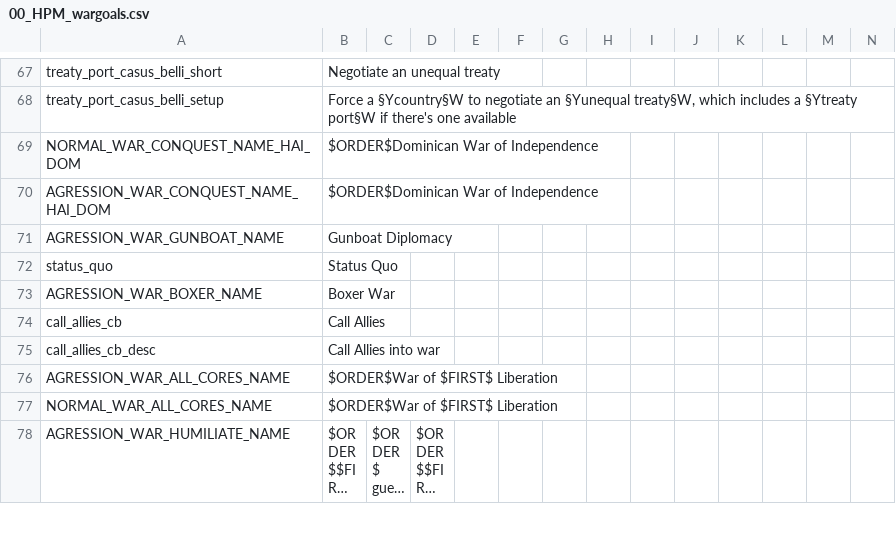
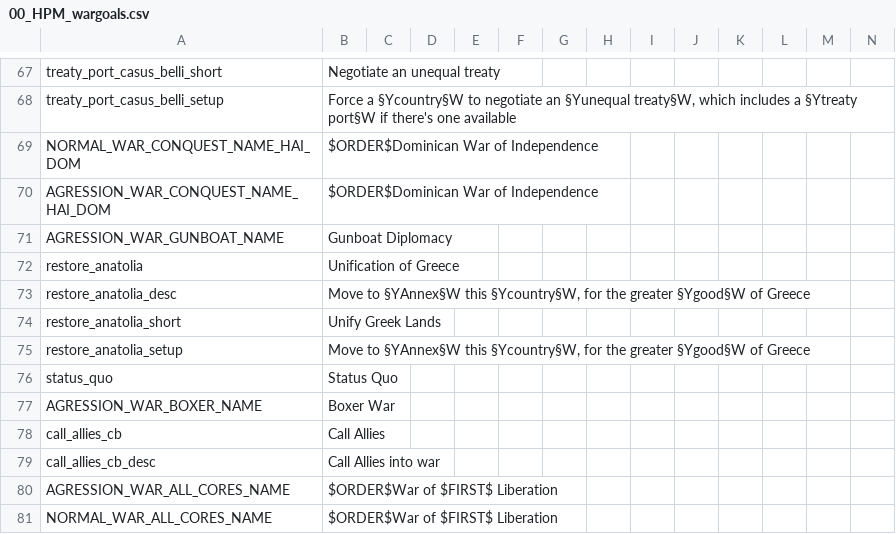
Before and after one commit to LilTanken/LegacyOfHispaniaMain, a CSV file: LegacyOfHispania/localisation/00_HPM_wargoals.csv, drawn as a sheet; only a part is shown, gaps mark what is left out; the shorter side is filled out with more unchanged rows; long unchanged cells end in ….

Commit message:
USA & GREEK wargoals for unification

```diff
--- a/LegacyOfHispania/localisation/00_HPM_wargoals.csv
+++ b/LegacyOfHispania/localisation/00_HPM_wargoals.csv
@@ -71,2 +71,6 @@ AGRESSION_WAR_CONQUEST_NAME_HAI_DOM;$ORDER$Dominican War of Independence;;;;;;;;
 AGRESSION_WAR_GUNBOAT_NAME;Gunboat Diplomacy;;;;;;;;;;;;;
+restore_anatolia;Unification of Greece;;;;;;;;;;;;;
+restore_anatolia_desc;Move to §YAnnex§W this §Ycountry§W, for the greater §Ygood§W of Greece;;;;;;;;;;;;;
+restore_anatolia_short;Unify Greek Lands;;;;;;;;;;;;;
+restore_anatolia_setup;Move to §YAnnex§W this §Ycountry§W, for the greater §Ygood§W of Greece;;;;;;;;;;;;;
 status_quo;Status Quo;;;;;;;;;;;;;
```
Also changed, not shown: 7 other files.
